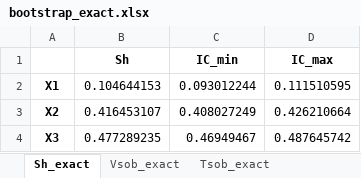
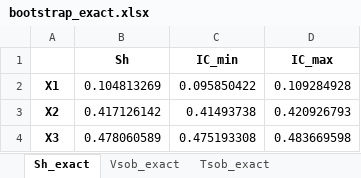
Before and after one commit to josephmure/otshapley, an Excel workbook: others/dev-shapley/bootstrap_exact.xlsx, sheet Sh_exact, drawn as a sheet; values as stored, in another font and other column widths than the file's, no borders; the diff names each change by its address in the sheet, - before the commit and + after, or states it on an @@ line.

```diff
--- a/others/dev-shapley/bootstrap_exact.xlsx (sheet Sh_exact)
+++ b/others/dev-shapley/bootstrap_exact.xlsx (sheet Sh_exact)
-B2 (Sh): 0.104644153
+B2 (Sh): 0.104813269
-C2 (IC_min): 0.093012244
+C2 (IC_min): 0.095850422
-D2 (IC_max): 0.111510595
+D2 (IC_max): 0.109284928
-B3 (Sh): 0.416453107
+B3 (Sh): 0.417126142
-C3 (IC_min): 0.408027249
+C3 (IC_min): 0.41493738
-D3 (IC_max): 0.426210664
+D3 (IC_max): 0.420926793
-B4 (Sh): 0.477289235
+B4 (Sh): 0.478060589
-C4 (IC_min): 0.46949467
+C4 (IC_min): 0.475193308
-D4 (IC_max): 0.487645742
+D4 (IC_max): 0.483669598
```
Also changed, not shown: sheet Vsob_exact, sheet Tsob_exact, 5 other files.
